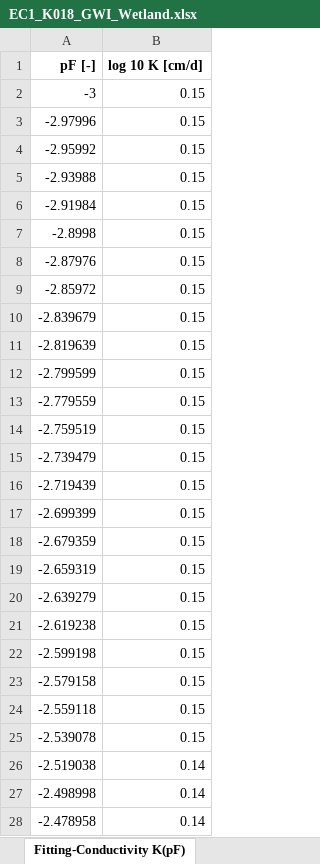
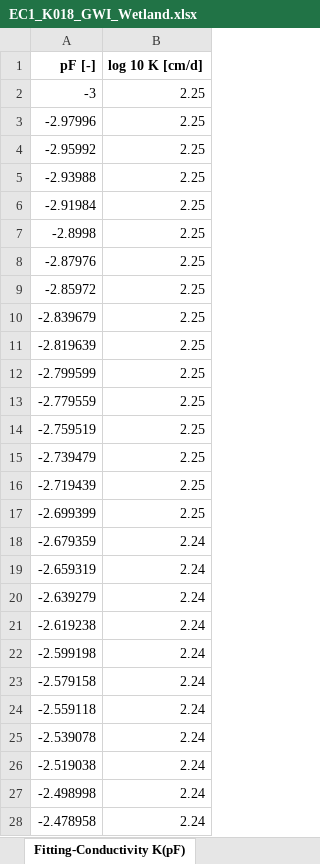
Before and after one commit to COMPASS-DOE/cmps-soil_characterization, an Excel workbook: 1-data/wrc/EC1_K018_GWI_Wetland.xlsx, sheet Fitting-Conductivity K(pF), drawn as a sheet; only a part is shown; values as stored, in another font and other column widths than the file's, no borders; the diff covers the shown part only; the diff names each change by its address in the sheet, - before the commit and + after, or states it on an @@ line.

```diff
--- a/1-data/wrc/EC1_K018_GWI_Wetland.xlsx (sheet Fitting-Conductivity K(pF))
+++ b/1-data/wrc/EC1_K018_GWI_Wetland.xlsx (sheet Fitting-Conductivity K(pF))
-B2:B17 (log 10 K [cm/d]): 0.15
+B2:B17 (log 10 K [cm/d]): 2.25
-B18:B25 (log 10 K [cm/d]): 0.15
+B18:B25 (log 10 K [cm/d]): 2.24
-B26:B28 (log 10 K [cm/d]): 0.14
+B26:B28 (log 10 K [cm/d]): 2.24
```
Also changed, not shown: 472 edited cells elsewhere in this sheet, sheet Fitting-Conductivity K(Θ), sheet Spline Points, sheet Fitting-Retention Θ(pF), sheet Evaluation-Retention Θ(pF), sheet Evaluation-Conductivity K(Θ), sheet Evaluation-Conductivity K(pF), 6 more sheets, other sheet tabs, 1-data/wrc/EC1_K018_GWI_Transition.xlsx, 1-data/wrc/EC1_K018_GWI_upland.xlsx, 4 other files.
